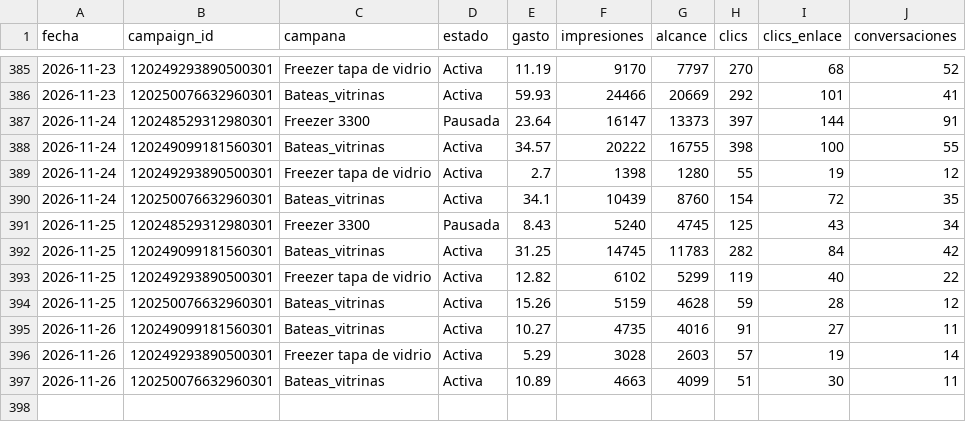
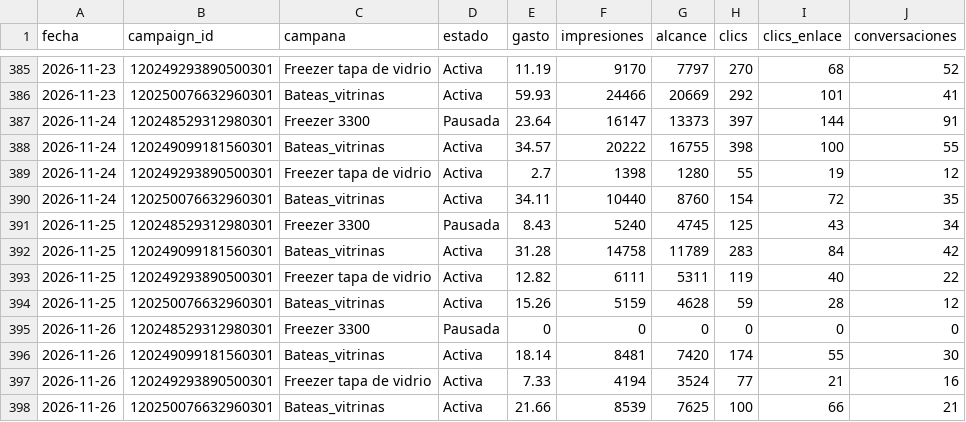
Before and after one commit to candelagomez/dashboard-meta, a CSV file: data/pauta_diaria.csv, drawn as a sheet; only a part is shown, gaps mark what is left out.

```diff
--- a/data/pauta_diaria.csv
+++ b/data/pauta_diaria.csv
@@ -389,9 +389,10 @@ fecha,campaign_id,campana,estado,gasto,impresiones,alcance,clics,clics_enlace,co
 2026-11-24,120249293890500301,Freezer tapa de vidrio,Activa,2.7,1398,1280,55,19,12
-2026-11-24,120250076632960301,Bateas_vitrinas,Activa,34.1,10439,8760,154,72,35
+2026-11-24,120250076632960301,Bateas_vitrinas,Activa,34.11,10440,8760,154,72,35
 2026-11-25,120248529312980301,Freezer 3300,Pausada,8.43,5240,4745,125,43,34
-2026-11-25,120249099181560301,Bateas_vitrinas,Activa,31.25,14745,11783,282,84,42
-2026-11-25,120249293890500301,Freezer tapa de vidrio,Activa,12.82,6102,5299,119,40,22
+2026-11-25,120249099181560301,Bateas_vitrinas,Activa,31.28,14758,11789,283,84,42
+2026-11-25,120249293890500301,Freezer tapa de vidrio,Activa,12.82,6111,5311,119,40,22
 2026-11-25,120250076632960301,Bateas_vitrinas,Activa,15.26,5159,4628,59,28,12
-2026-11-26,120249099181560301,Bateas_vitrinas,Activa,10.27,4735,4016,91,27,11
-2026-11-26,120249293890500301,Freezer tapa de vidrio,Activa,5.29,3028,2603,57,19,14
-2026-11-26,120250076632960301,Bateas_vitrinas,Activa,10.89,4663,4099,51,30,11
+2026-11-26,120248529312980301,Freezer 3300,Pausada,0,0,0,0,0,0
+2026-11-26,120249099181560301,Bateas_vitrinas,Activa,18.14,8481,7420,174,55,30
+2026-11-26,120249293890500301,Freezer tapa de vidrio,Activa,7.33,4194,3524,77,21,16
+2026-11-26,120250076632960301,Bateas_vitrinas,Activa,21.66,8539,7625,100,66,21
```
Also changed, not shown: data/organico_facebook.csv, data/organico_instagram.csv.
